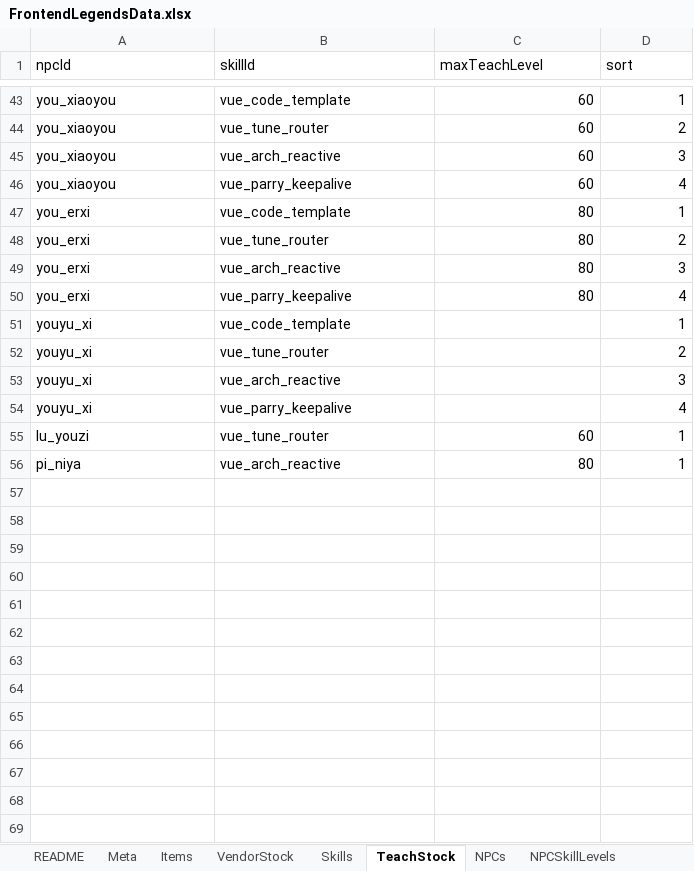
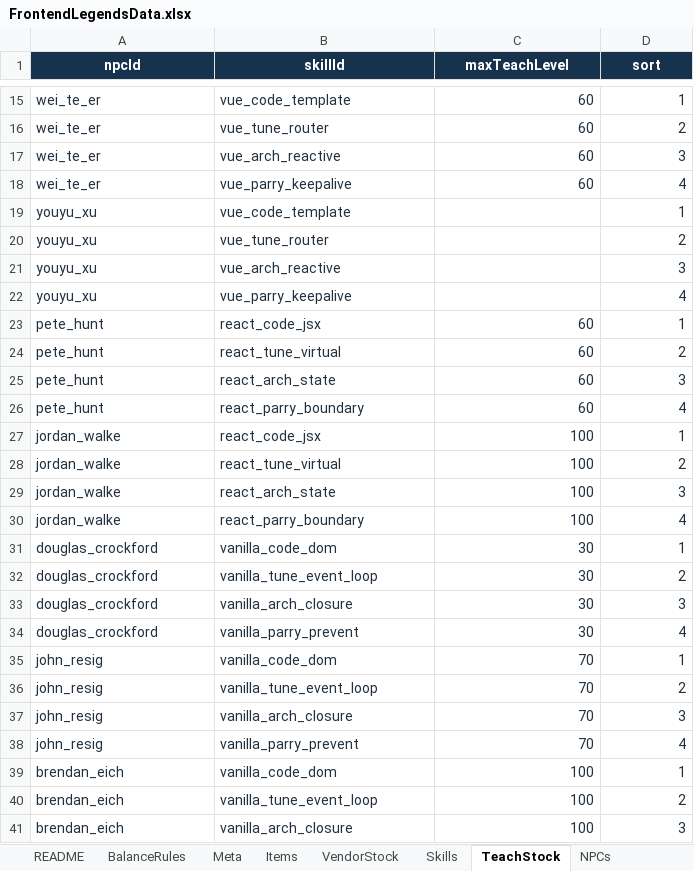
Before and after one commit to ManonLoki/FrontendLegends, an Excel workbook: docs/data/FrontendLegendsData.xlsx, sheet TeachStock, drawn as a sheet; only a part is shown, gaps mark what is left out; values as stored, in another font and other column widths than the file's, no borders; removed rows and columns are numbered as before the commit, all else as after; the diff covers the shown part only; the diff names each change by its address in the sheet, - before the commit and + after, or states it on an @@ line.

```diff
--- a/docs/data/FrontendLegendsData.xlsx (sheet TeachStock)
+++ b/docs/data/FrontendLegendsData.xlsx (sheet TeachStock)
+sheet tab: BalanceRules
@@ A1:D1 fill: none → #17324D, bold: off → on, text colour: black → #FFFFFF, alignment: left → center @@
-A15:A18 (npcId): you_xiaoyou
+A15:A18 (npcId): wei_te_er
-A15:D18 text colour: black
+A15:D18 text colour: #203040
-row 47: you_erxi | vue_code_template | 80 | 1
-row 48: you_erxi | vue_tune_router | 80 | 2
-row 49: you_erxi | vue_arch_reactive | 80 | 3
-row 50: you_erxi | vue_parry_keepalive | 80 | 4
-A19:A22 (npcId): youyu_xi
+A19:A22 (npcId): youyu_xu
-A19:B22 text colour: black
+A19:B22 text colour: #203040
-D19:D22 text colour: black
+D19:D22 text colour: #203040
-A23 (npcId): lu_youzi
+A23 (npcId): pete_hunt
-A23:D23 text colour: black
+A23:D23 text colour: #203040
-B23 (skillId): vue_tune_router
+B23 (skillId): react_code_jsx
-row 56: pi_niya | vue_arch_reactive | 80 | 1
+row 24: pete_hunt | react_tune_virtual | 60 | 2
+row 25: pete_hunt | react_arch_state | 60 | 3
+row 26: pete_hunt | react_parry_boundary | 60 | 4
+row 27: jordan_walke | react_code_jsx | 100 | 1
+row 28: jordan_walke | react_tune_virtual | 100 | 2
+row 29: jordan_walke | react_arch_state | 100 | 3
+row 30: jordan_walke | react_parry_boundary | 100 | 4
+row 31: douglas_crockford | vanilla_code_dom | 30 | 1
+row 32: douglas_crockford | vanilla_tune_event_loop | 30 | 2
+row 33: douglas_crockford | vanilla_arch_closure | 30 | 3
+row 34: douglas_crockford | vanilla_parry_prevent | 30 | 4
+row 35: john_resig | vanilla_code_dom | 70 | 1
+row 36: john_resig | vanilla_tune_event_loop | 70 | 2
+row 37: john_resig | vanilla_arch_closure | 70 | 3
+row 38: john_resig | vanilla_parry_prevent | 70 | 4
+row 39: brendan_eich | vanilla_code_dom | 100 | 1
+row 40: brendan_eich | vanilla_tune_event_loop | 100 | 2
+row 41: brendan_eich | vanilla_arch_closure | 100 | 3
```
Also changed, not shown: 2 added rows, 29 removed rows, 12 edited cells and cell formats elsewhere in this sheet, sheet NPCSkillLevels, sheet NPCs, sheet Items, sheet NPCLoot, sheet NPCEquipment, sheet VendorStock, 4 more sheets, 47 other files.
